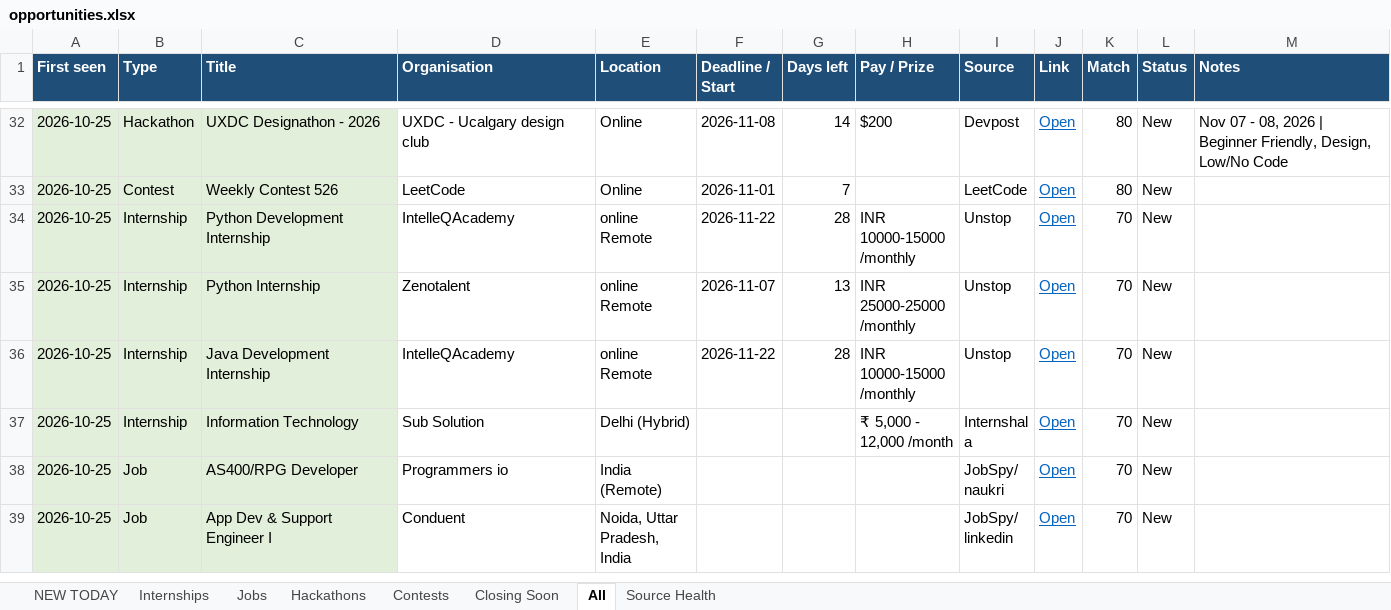
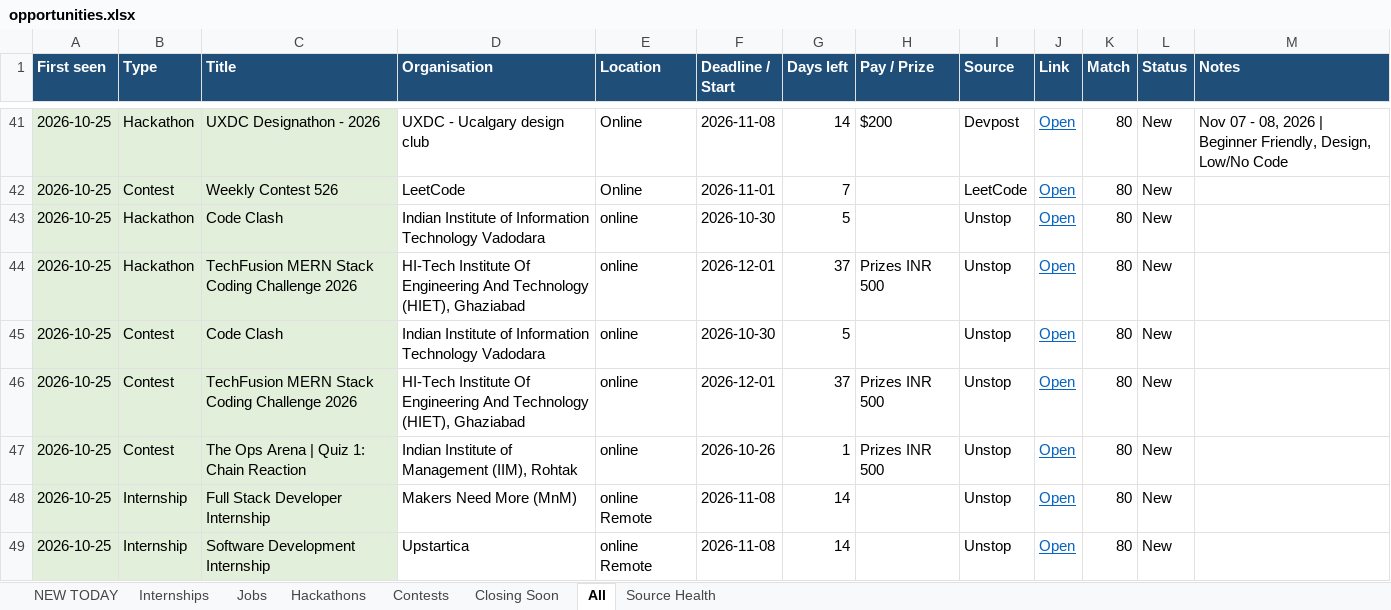
Before and after one commit to Maheswar-Sah00/status, an Excel workbook: opportunities.xlsx, sheet All, drawn as a sheet; only a part is shown, gaps mark what is left out; the shorter side is filled out with more unchanged rows; values as stored, in another font and other column widths than the file's, no borders; the diff covers the shown part only; the diff names each change by its address in the sheet, - before the commit and + after, or states it on an @@ line.

```diff
--- a/opportunities.xlsx (sheet All)
+++ b/opportunities.xlsx (sheet All)
+row 43: 2026-10-25 | Hackathon | Code Clash | Indian Institute of Information Technology Vadodara | online | 2026-10-30 | 5 |  | Unstop | Open | 80 | New
+row 44: 2026-10-25 | Hackathon | TechFusion MERN Stack Coding Challenge 2026 | HI-Tech Institute Of Engineering And Technology (HIET), Ghaziabad | online | 2026-12-01 | 37 | Prizes INR 500 | Unstop | Open | 80 | New
+row 45: 2026-10-25 | Contest | Code Clash | Indian Institute of Information Technology Vadodara | online | 2026-10-30 | 5 |  | Unstop | Open | 80 | New
+row 46: 2026-10-25 | Contest | TechFusion MERN Stack Coding Challenge 2026 | HI-Tech Institute Of Engineering And Technology (HIET), Ghaziabad | online | 2026-12-01 | 37 | Prizes INR 500 | Unstop | Open | 80 | New
+row 47: 2026-10-25 | Contest | The Ops Arena | Quiz 1: Chain Reaction | Indian Institute of Management (IIM), Rohtak | online | 2026-10-26 | 1 | Prizes INR 500 | Unstop | Open | 80 | New
+row 48: 2026-10-25 | Internship | Full Stack Developer Internship | Makers Need More (MnM) | online Remote | 2026-11-08 | 14 |  | Unstop | Open | 80 | New
+row 49: 2026-10-25 | Internship | Software Development Internship | Upstartica | online Remote | 2026-11-08 | 14 |  | Unstop | Open | 80 | New
```
Also changed, not shown: 27 added rows and 9 edited cells elsewhere in this sheet, sheet NEW TODAY, sheet Internships, sheet Jobs, sheet Closing Soon, sheet Hackathons, sheet Contests, 1 more sheet, hidden cells, 1 other file.
